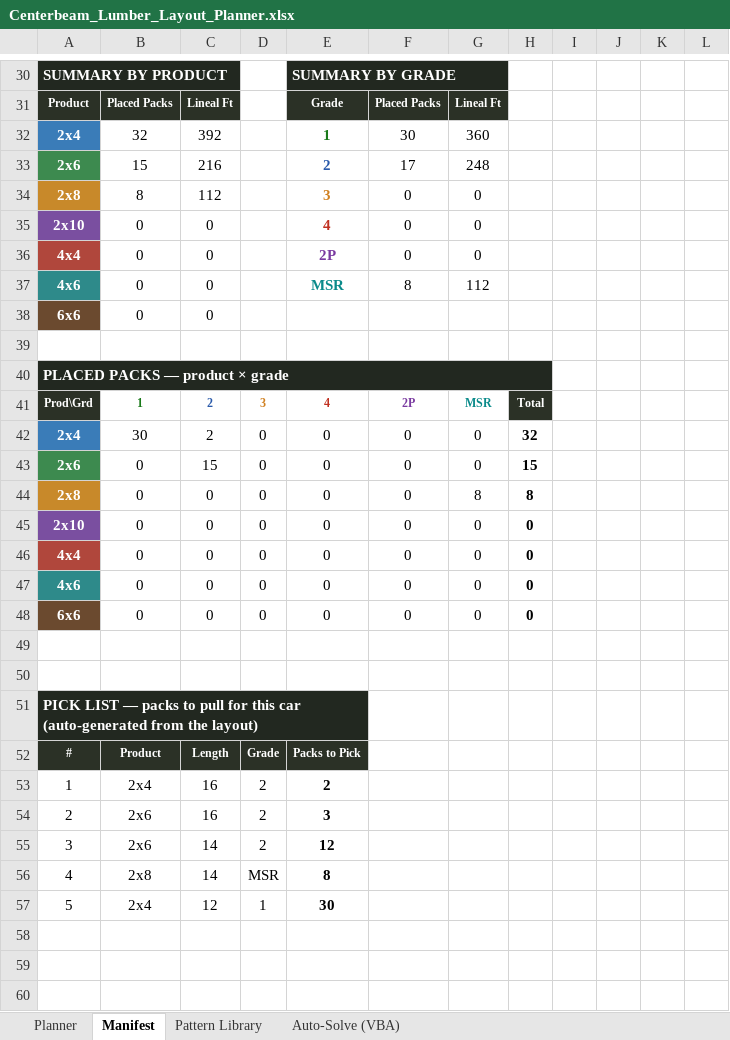
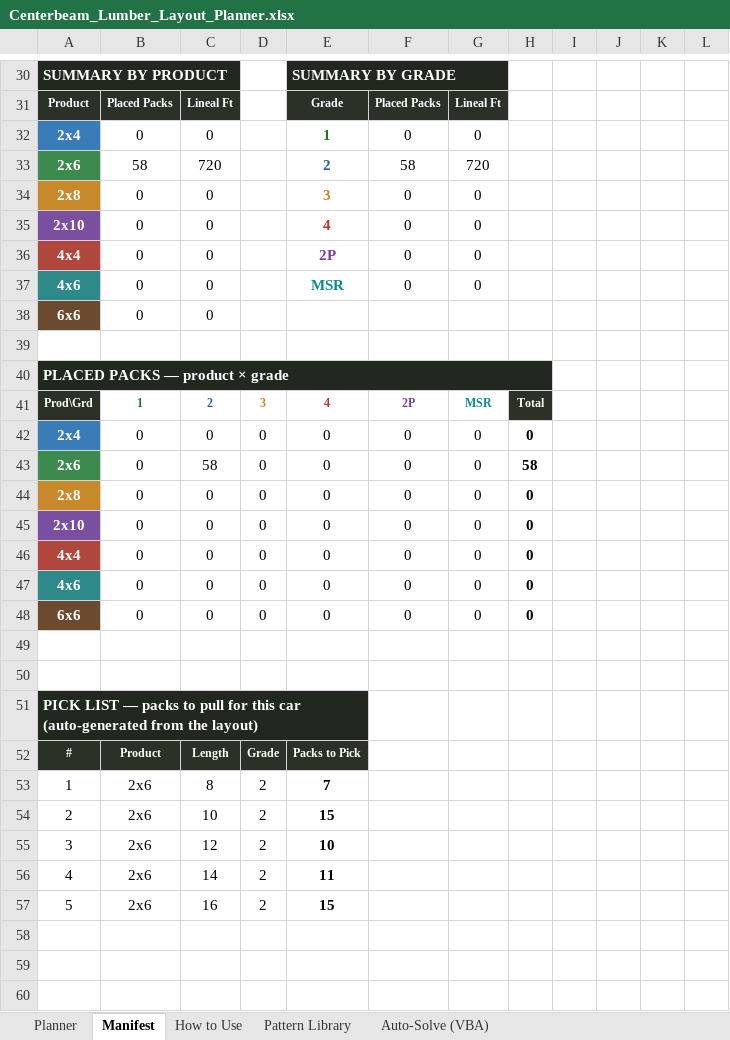
Before and after one commit to kenpaine/Lumber-Load-Planning, an Excel workbook: Centerbeam_Lumber_Layout_Planner.xlsx, sheet Manifest, drawn as a sheet; only a part is shown, gaps mark what is left out; values as stored, in another font and other column widths than the file's, no borders; conditional formats not drawn; removed rows and columns are numbered as before the commit, all else as after; the diff covers the shown part only; the diff names each change by its address in the sheet, - before the commit and + after, or states it on an @@ line.

```diff
--- a/Centerbeam_Lumber_Layout_Planner.xlsx (sheet Manifest)
+++ b/Centerbeam_Lumber_Layout_Planner.xlsx (sheet Manifest)
+sheet tab: How to Use
-B32: 32
+B32: 0
-C32: 392
+C32: 0
-F32: 30
+F32: 0
-G32: 360
+G32: 0
-B33: 15
+B33: 58
-C33: 216
+C33: 720
-F33: 17
+F33: 58
-G33: 248
+G33: 720
-B34: 8
+B34: 0
-C34: 112
+C34: 0
-F37: 8
+F37: 0
-G37: 112
+G37: 0
-B42: 30
+B42: 0
-C42: 2
+C42: 0
-H42: 32
+H42: 0
-C43: 15
+C43: 58
-H43: 15
+H43: 58
-G44: 8
+G44: 0
-H44: 8
+H44: 0
-B53: 2x4
+B53: 2x6
-C53: 16
+C53: 8
-E53: 2
+E53: 7
-C54: 16
+C54: 10
-E54: 3
+E54: 15
-C55: 14
+C55: 12
-E55: 12
+E55: 10
-B56: 2x8
+B56: 2x6
-D56: MSR
+D56: 2
-E56: 8
+E56: 11
-row 57: 5 | 2x4 | 12 | 1 | 30
+row 57: 5 | 2x6 | 16 | 2 | 15
```
Also changed, not shown: 57 edited cells elsewhere in this sheet, sheet Planner, formulas that keep their value, 1 other file.
